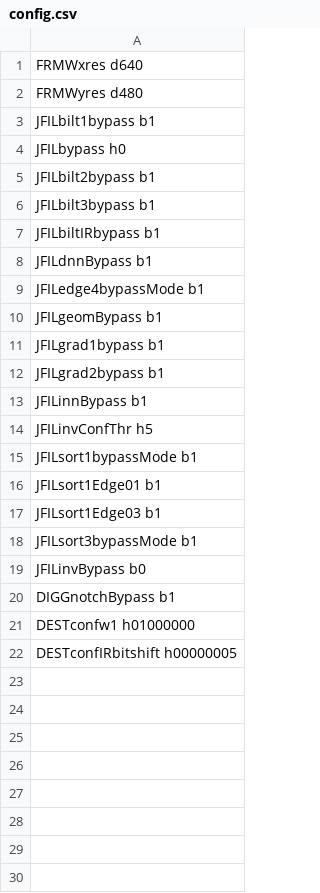
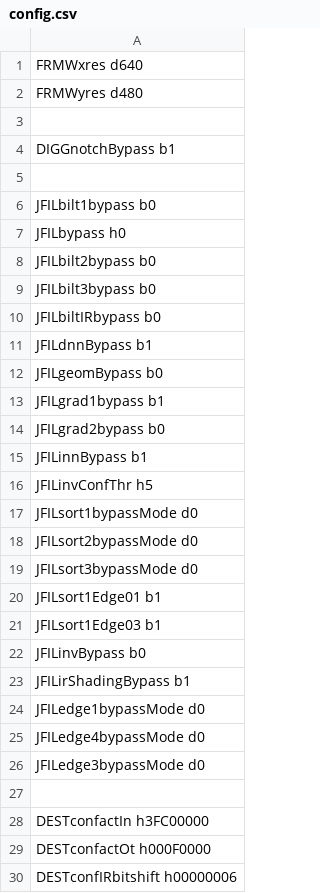
Before and after one commit to aangerma/algo_ivcam2, a CSV file: +Calibration/initScript/config.csv, drawn as a sheet; only a part is shown; the diff covers the shown part only.

Commit message:
new JFIL+DEST configuration

```diff
--- a/+Calibration/initScript/config.csv
+++ b/+Calibration/initScript/config.csv
@@ -2,21 +2,29 @@ FRMWxres            d640
 FRMWyres            d480
-JFILbilt1bypass     b1
+
+DIGGnotchBypass		b1
+
+JFILbilt1bypass     b0
 JFILbypass          h0
-JFILbilt2bypass     b1
-JFILbilt3bypass     b1
-JFILbiltIRbypass    b1
+JFILbilt2bypass     b0
+JFILbilt3bypass     b0
+JFILbiltIRbypass    b0
 JFILdnnBypass       b1
-JFILedge4bypassMode b1
-JFILgeomBypass      b1
+JFILgeomBypass      b0
 JFILgrad1bypass     b1
-JFILgrad2bypass     b1
+JFILgrad2bypass     b0
 JFILinnBypass       b1
 JFILinvConfThr      h5
-JFILsort1bypassMode b1
+JFILsort1bypassMode d0
+JFILsort2bypassMode d0
+JFILsort3bypassMode d0
 JFILsort1Edge01     b1
 JFILsort1Edge03     b1
-JFILsort3bypassMode b1
 JFILinvBypass       b0
-DIGGnotchBypass		b1
-DESTconfw1			h01000000
-DESTconfIRbitshift  h00000005
+JFILirShadingBypass b1
+JFILedge1bypassMode d0
+JFILedge4bypassMode d0
+JFILedge3bypassMode d0
+
+DESTconfactIn       h3FC00000
+DESTconfactOt       h000F0000
+DESTconfIRbitshift  h00000006
```
Also changed, not shown: 4 added rows elsewhere in this file.
